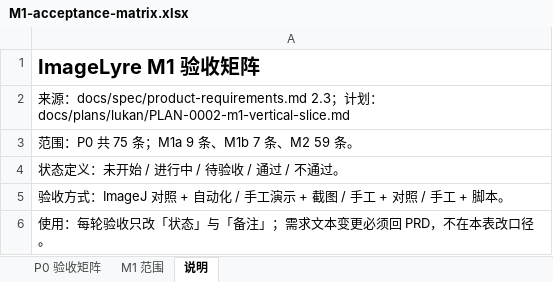
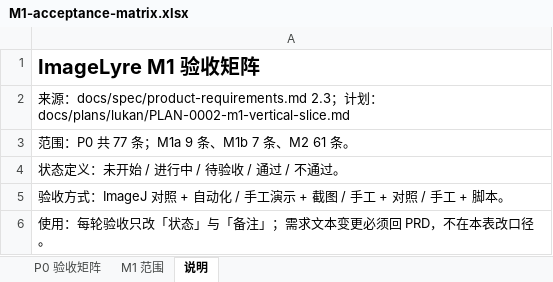
Before and after one commit to xknife-erian/ImageLyre, an Excel workbook: docs/spec/m1/M1-acceptance-matrix.xlsx, sheet 说明, drawn as a sheet; values as stored, in another font and other column widths than the file's, no borders; the diff names each change by its address in the sheet, - before the commit and + after, or states it on an @@ line.

```diff
--- a/docs/spec/m1/M1-acceptance-matrix.xlsx (sheet 说明)
+++ b/docs/spec/m1/M1-acceptance-matrix.xlsx (sheet 说明)
-A3: 范围：P0 共 75 条；M1a 9 条、M1b 7 条、M2 59 条。
+A3: 范围：P0 共 77 条；M1a 9 条、M1b 7 条、M2 61 条。
```
Also changed, not shown: sheet P0 验收矩阵, 4 other files.
